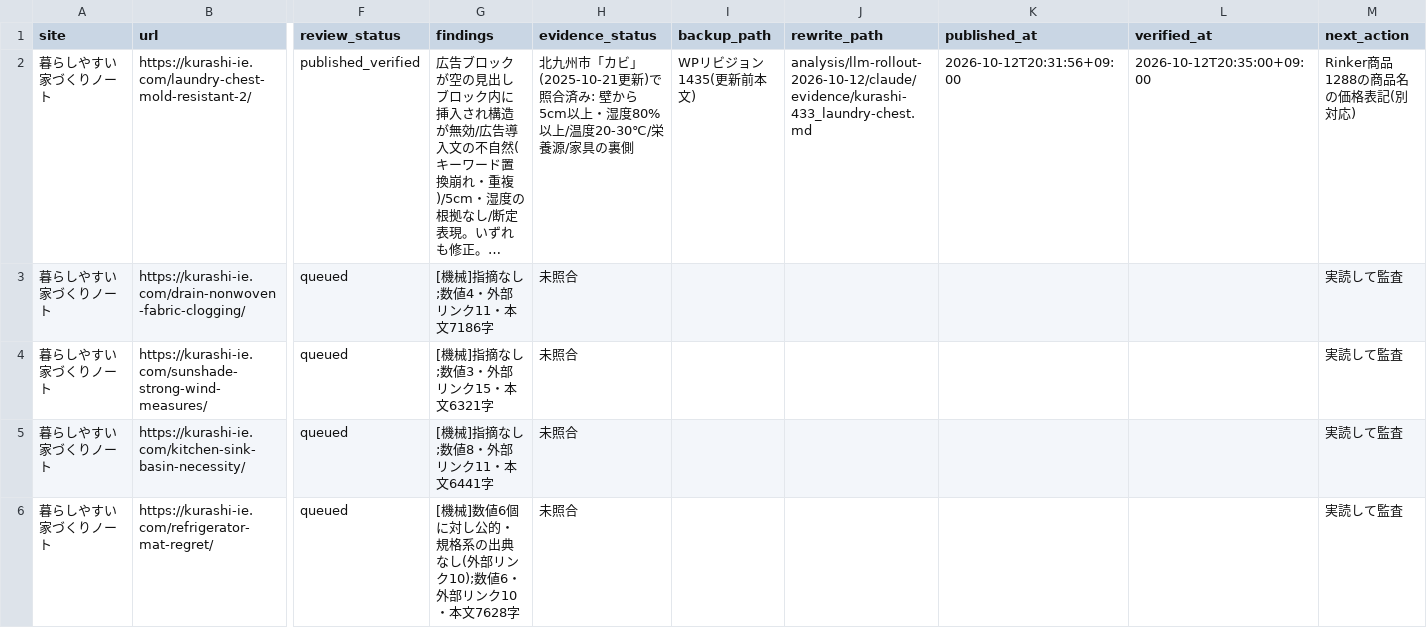
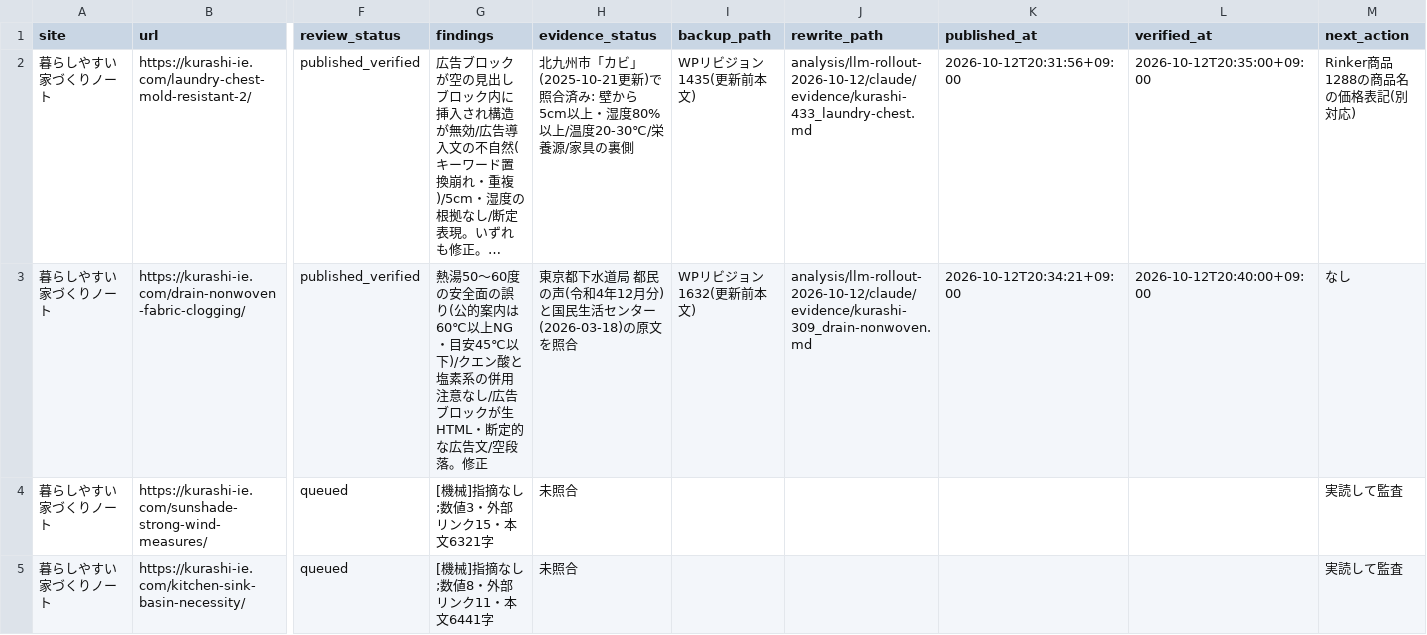
Before and after one commit to ebimayo5/unified-article-app, a CSV file: analysis/llm-rollout-2026-10-12/claude/home_audit.csv, drawn as a sheet; only a part is shown, gaps mark what is left out; the shorter side is filled out with more unchanged rows; long unchanged cells end in …; the diff names each change by its address in the sheet, - before the commit and + after, or states it on an @@ line.

```diff
--- a/analysis/llm-rollout-2026-10-12/claude/home_audit.csv
+++ b/analysis/llm-rollout-2026-10-12/claude/home_audit.csv
-F3 (review_status): queued
+F3 (review_status): published_verified
-G3 (findings): [機械]指摘なし;数値4・外部リンク11・本文7186字
+G3 (findings): 熱湯50〜60度の安全面の誤り(公的案内は60℃以上NG・目安45℃以下)/クエン酸と塩素系の併用注意なし/広告ブロックが生HTML・断定的な広告文/空段落。修正
-H3 (evidence_status): 未照合
+H3 (evidence_status): 東京都下水道局 都民の声(令和4年12月分)と国民生活センター(2026-03-18)の原文を照合
-I3 (backup_path): (empty)
+I3 (backup_path): WPリビジョン1632(更新前本文)
-J3 (rewrite_path): (empty)
+J3 (rewrite_path): analysis/llm-rollout-2026-10-12/claude/evidence/kurashi-309_drain-nonwoven.md
-K3 (published_at): (empty)
+K3 (published_at): 2026-10-12T20:34:21+09:00
-L3 (verified_at): (empty)
+L3 (verified_at): 2026-10-12T20:40:00+09:00
-M3 (next_action): 実読して監査
+M3 (next_action): なし
```
Also changed, not shown: 1 other file.
